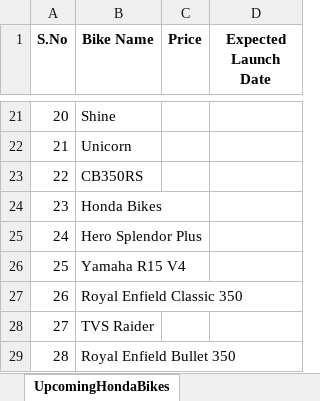
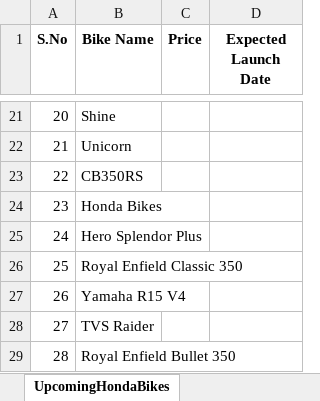
Before and after one commit to Eswaramoorthy-2004/ZigWheels-Automation-Framework, an Excel workbook: test-output/BikeDetails.xlsx, sheet UpcomingHondaBikes, drawn as a sheet; only a part is shown, gaps mark what is left out; values as stored, in another font and other column widths than the file's, no borders; the diff names each change by its address in the sheet, - before the commit and + after, or states it on an @@ line.

```diff
--- a/test-output/BikeDetails.xlsx (sheet UpcomingHondaBikes)
+++ b/test-output/BikeDetails.xlsx (sheet UpcomingHondaBikes)
-B26 (Bike Name): Yamaha R15 V4
+B26 (Bike Name): Royal Enfield Classic 350
-B27 (Bike Name): Royal Enfield Classic 350
+B27 (Bike Name): Yamaha R15 V4
```
Also changed, not shown: 19 other files.
